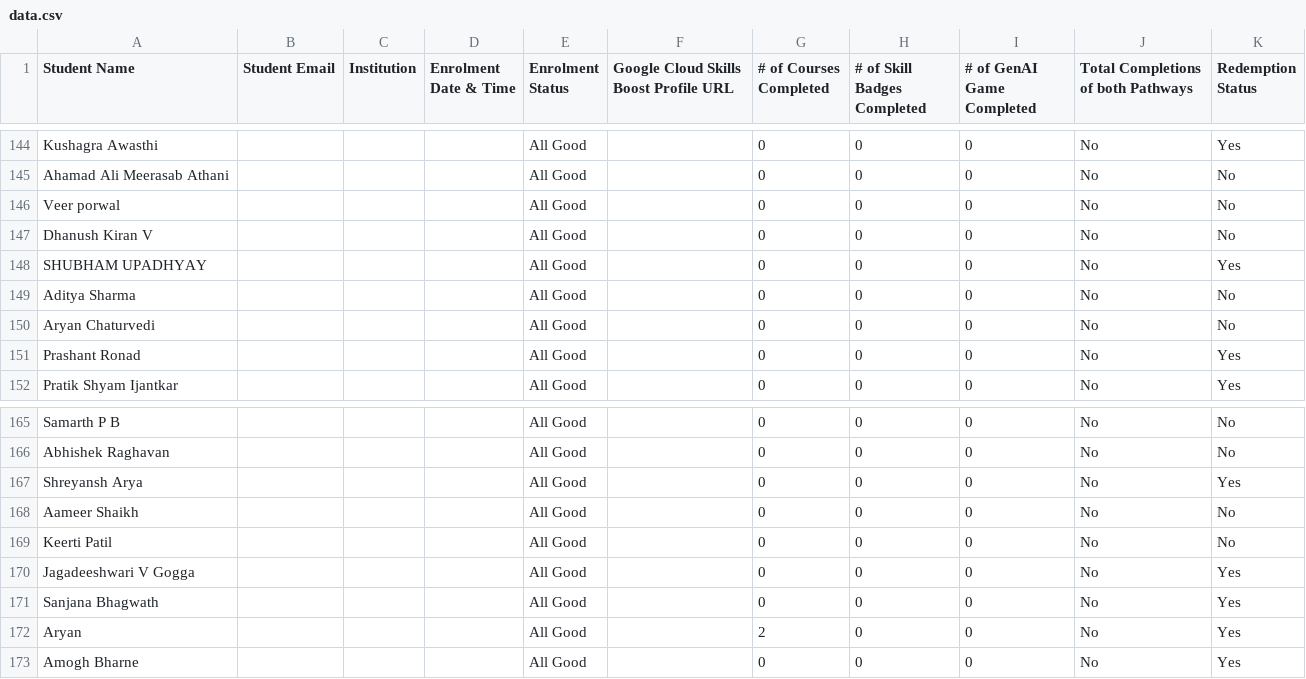
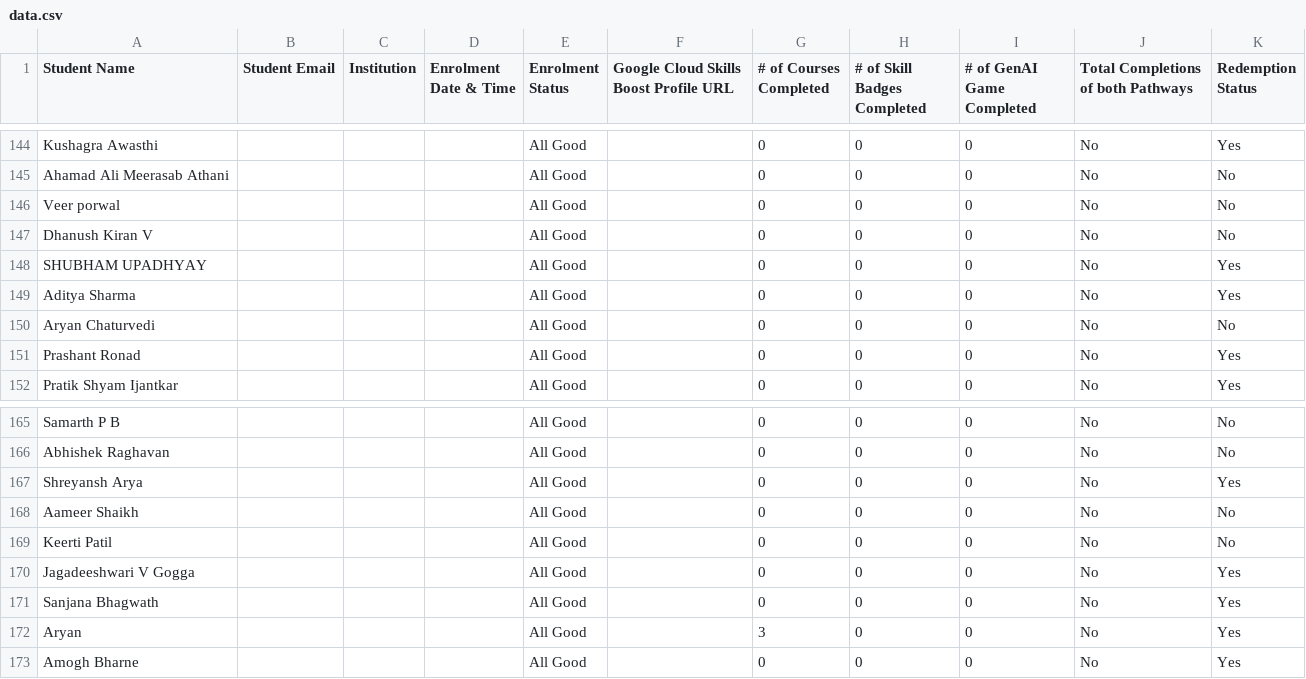
Before and after one commit to DSCRV/GCSJ, a CSV file: data.csv, drawn as a sheet; only a part is shown, gaps mark what is left out; the diff covers the shown part only.

```diff
--- a/data.csv
+++ b/data.csv
@@ -148,3 +148,3 @@ Dhanush Kiran V,,,,All Good,,0,0,0,No,No
 SHUBHAM UPADHYAY,,,,All Good,,0,0,0,No,Yes
-Aditya Sharma,,,,All Good,,0,0,0,No,No
+Aditya Sharma,,,,All Good,,0,0,0,No,Yes
 Aryan Chaturvedi,,,,All Good,,0,0,0,No,No
@@ -171,3 +171,3 @@ Jagadeeshwari V Gogga,,,,All Good,,0,0,0,No,Yes
 Sanjana Bhagwath,,,,All Good,,0,0,0,No,Yes
-Aryan,,,,All Good,,2,0,0,No,Yes
+Aryan,,,,All Good,,3,0,0,No,Yes
 Amogh Bharne,,,,All Good,,0,0,0,No,Yes
```
Also changed, not shown: 9 edited cells elsewhere in this file.
